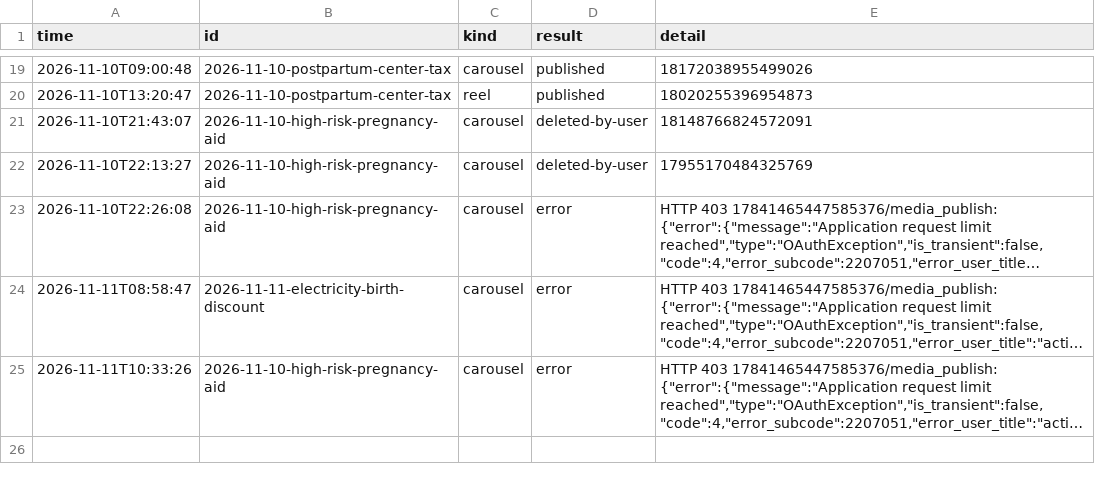
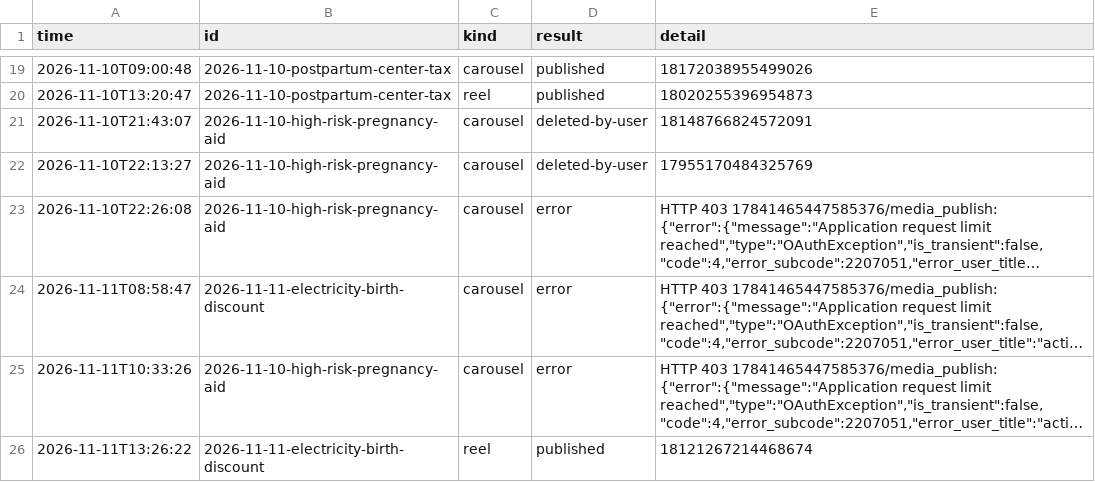
Before and after one commit to lookjsy-dotcom/d280-media, a CSV file: publish-log.csv, drawn as a sheet; only a part is shown, gaps mark what is left out; long unchanged cells end in …; the diff names each change by its address in the sheet, - before the commit and + after, or states it on an @@ line.

```diff
--- a/publish-log.csv
+++ b/publish-log.csv
+row 26: 2026-11-11T13:26:22 | 2026-11-11-electricity-birth-discount | reel | published | 18121267214468674
```
